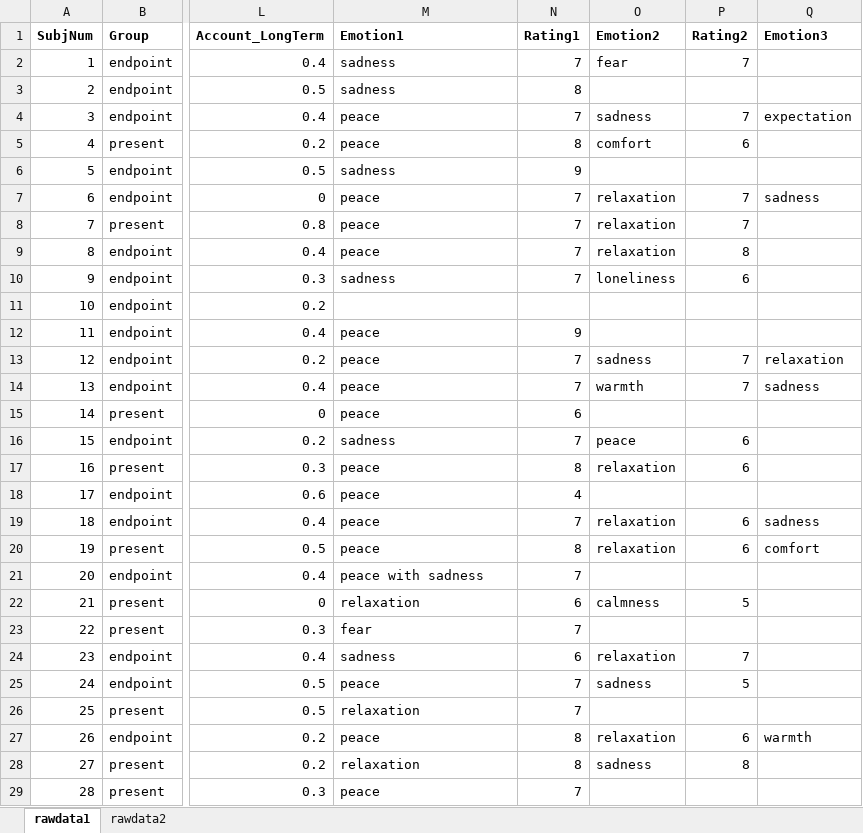
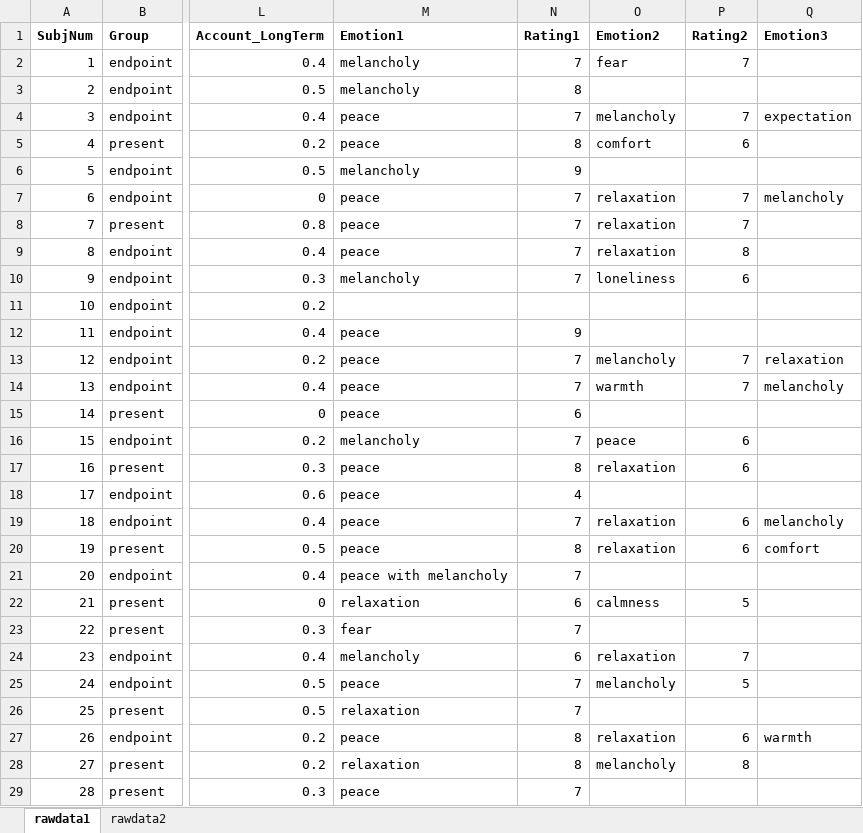
Before and after one commit to Cellphonexf/Temporal-Variations-in-Mindfulness, an Excel workbook: rawdata.xlsx, sheet rawdata1, drawn as a sheet; only a part is shown, gaps mark what is left out; values as stored, in another font and other column widths than the file's, no borders; conditional formats not drawn; the diff covers the shown part only; the diff names each change by its address in the sheet, - before the commit and + after, or states it on an @@ line.

```diff
--- a/rawdata.xlsx (sheet rawdata1)
+++ b/rawdata.xlsx (sheet rawdata1)
-M2:M3 (Emotion1): sadness
+M2:M3 (Emotion1): melancholy
-O4 (Emotion2): sadness
+O4 (Emotion2): melancholy
-M6 (Emotion1): sadness
+M6 (Emotion1): melancholy
-Q7 (Emotion3): sadness
+Q7 (Emotion3): melancholy
-M10 (Emotion1): sadness
+M10 (Emotion1): melancholy
-O13 (Emotion2): sadness
+O13 (Emotion2): melancholy
-Q14 (Emotion3): sadness
+Q14 (Emotion3): melancholy
-M16 (Emotion1): sadness
+M16 (Emotion1): melancholy
-Q19 (Emotion3): sadness
+Q19 (Emotion3): melancholy
-M21 (Emotion1): peace with sadness
+M21 (Emotion1): peace with melancholy
-M24 (Emotion1): sadness
+M24 (Emotion1): melancholy
-O25 (Emotion2): sadness
+O25 (Emotion2): melancholy
-O28 (Emotion2): sadness
+O28 (Emotion2): melancholy
```
Also changed, not shown: 27 edited cells elsewhere in this sheet, 5 other files.
